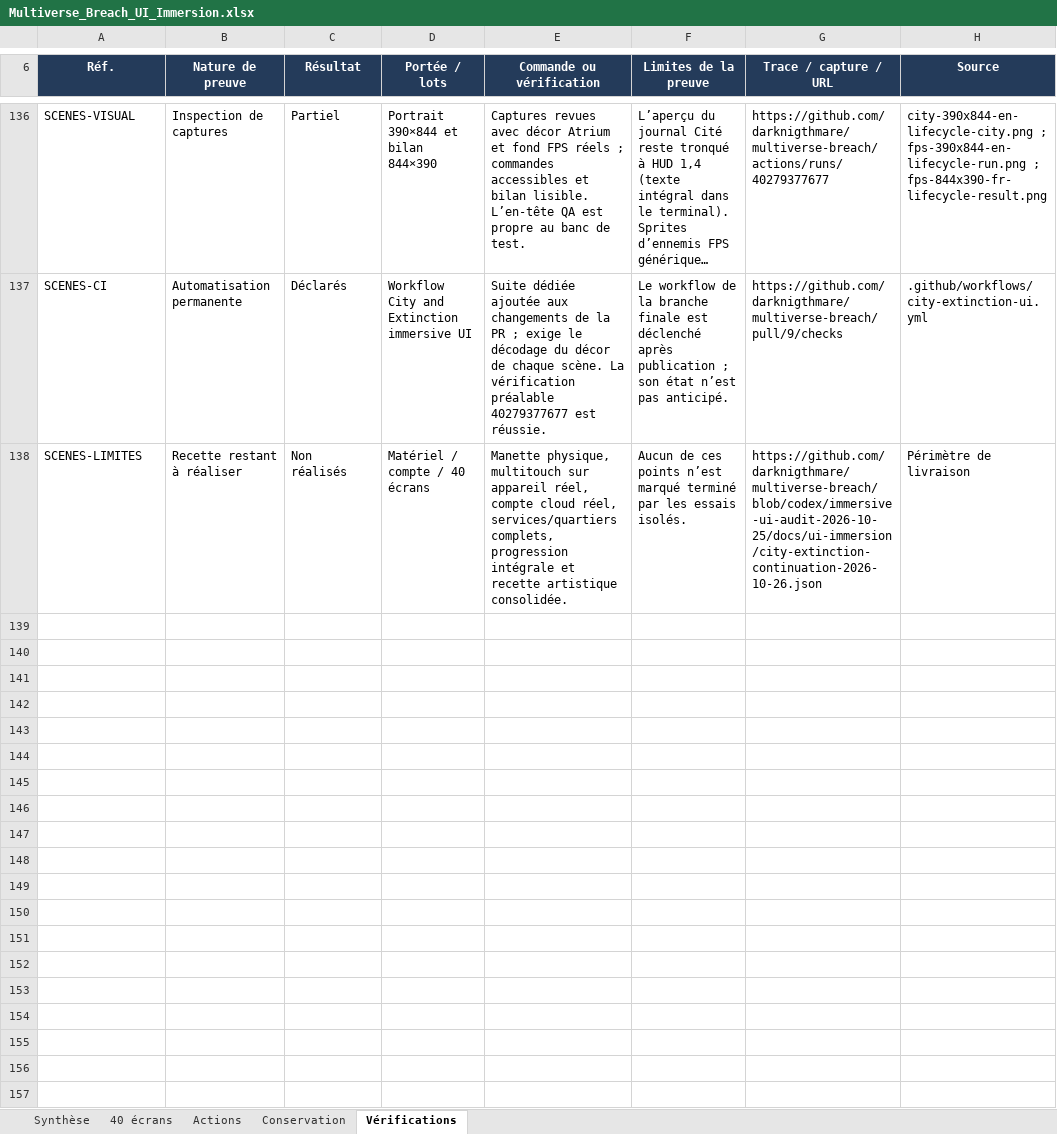
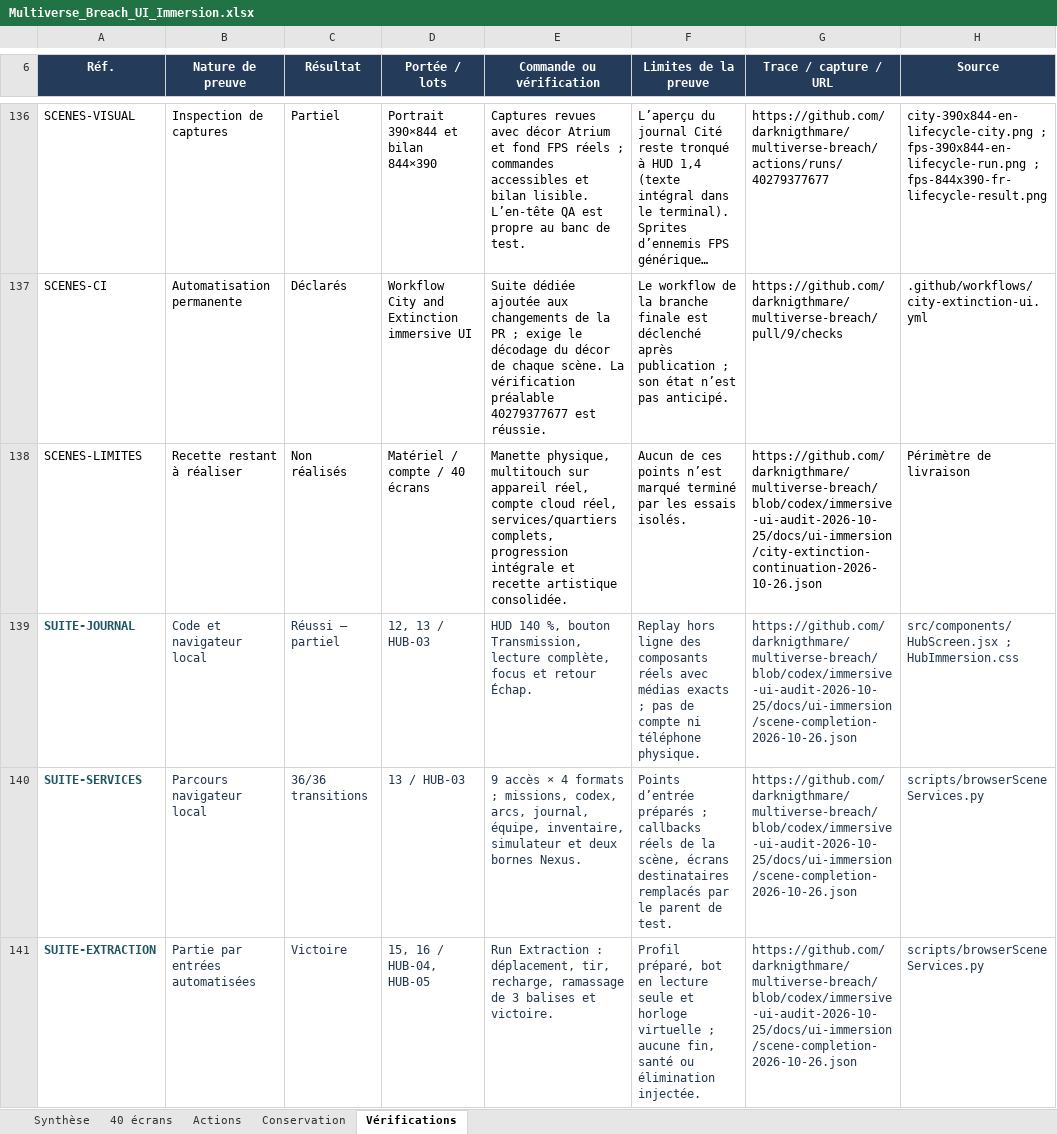
Before and after one commit to darknigthmare/multiverse-breach, an Excel workbook: docs/excel/Multiverse_Breach_UI_Immersion.xlsx, sheet Vérifications, drawn as a sheet; only a part is shown, gaps mark what is left out; long unchanged cells end in …; values as stored, in another font and other column widths than the file's, no borders; conditional formats and table styles not drawn; the diff covers the shown part only; the diff names each change by its address in the sheet, - before the commit and + after, or states it on an @@ line.

Commit message:
fix(ui): finish city journal and service continuity, localize scene objectives
Publish sixteen exact files verified by 81 targeted tests, 68 overlapping UI tests, ten lifecycle scenarios and eight new service/full-run Chromium checks. Include 144-entry Excel and CI receipt. Keep all modes and content; remove temporary source/transport workflows.

```diff
--- a/docs/excel/Multiverse_Breach_UI_Immersion.xlsx (sheet Vérifications)
+++ b/docs/excel/Multiverse_Breach_UI_Immersion.xlsx (sheet Vérifications)
+row 139: SUITE-JOURNAL | Code et navigateur local | Réussi — partiel | 12, 13 / HUB-03 | HUD 140 %, bouton Transmission, lecture complète, focus et retour Échap. | Replay hors ligne des composants réels avec médias exacts ; pas de compte ni téléphone physique. | https://github.com/darknigthmare/multiverse-breach/blob/codex/immersive-ui-audit-2026-10-25/docs/ui-immersion/scene-completion-2026-10-26.json | src/components/HubScreen.jsx ; HubImmersion.css
+row 140: SUITE-SERVICES | Parcours navigateur local | 36/36 transitions | 13 / HUB-03 | 9 accès × 4 formats ; missions, codex, arcs, journal, équipe, inventaire, simulateur et deux bornes Nexus. | Points d’entrée préparés ; callbacks réels de la scène, écrans destinataires remplacés par le parent de test. | https://github.com/darknigthmare/multiverse-breach/blob/codex/immersive-ui-audit-2026-10-25/docs/ui-immersion/scene-completion-2026-10-26.json | scripts/browserSceneServices.py
+row 141: SUITE-EXTRACTION | Partie par entrées automatisées | Victoire | 15, 16 / HUB-04, HUB-05 | Run Extraction : déplacement, tir, recharge, ramassage de 3 balises et victoire. | Profil préparé, bot en lecture seule et horloge virtuelle ; aucune fin, santé ou élimination injectée. | https://github.com/darknigthmare/multiverse-breach/blob/codex/immersive-ui-audit-2026-10-25/docs/ui-immersion/scene-completion-2026-10-26.json | scripts/browserSceneServices.py
```
Also changed, not shown: 9 added rows elsewhere in this sheet, sheet Actions, sheet 40 écrans, sheet Synthèse, 24 other files.
